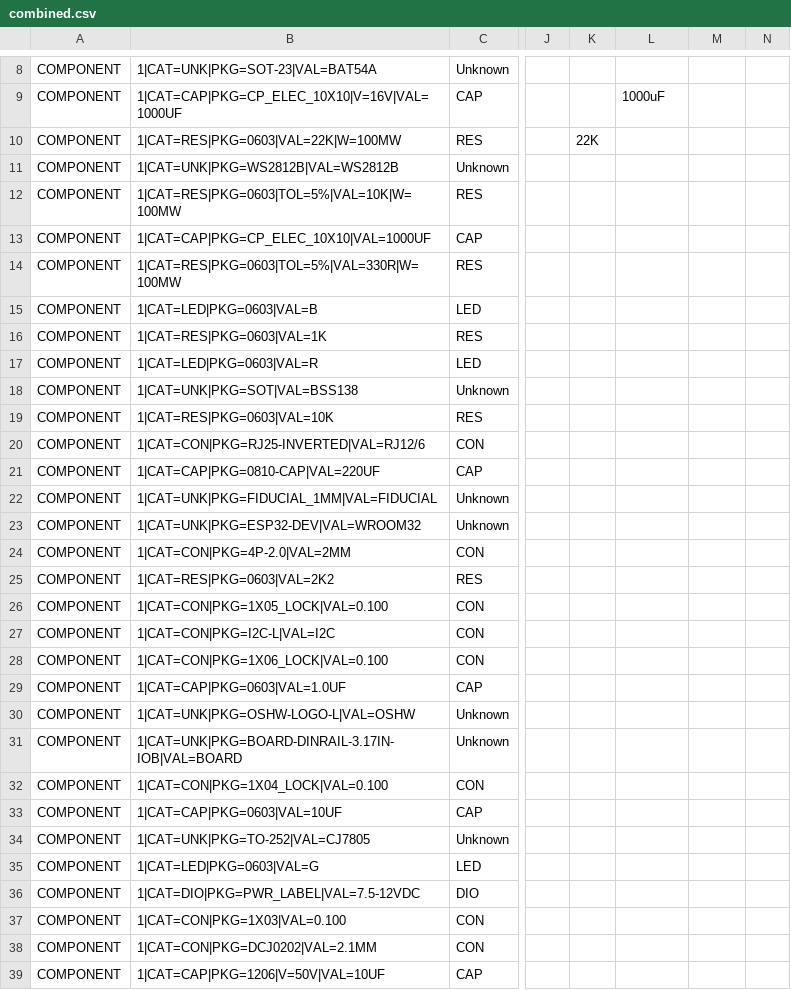
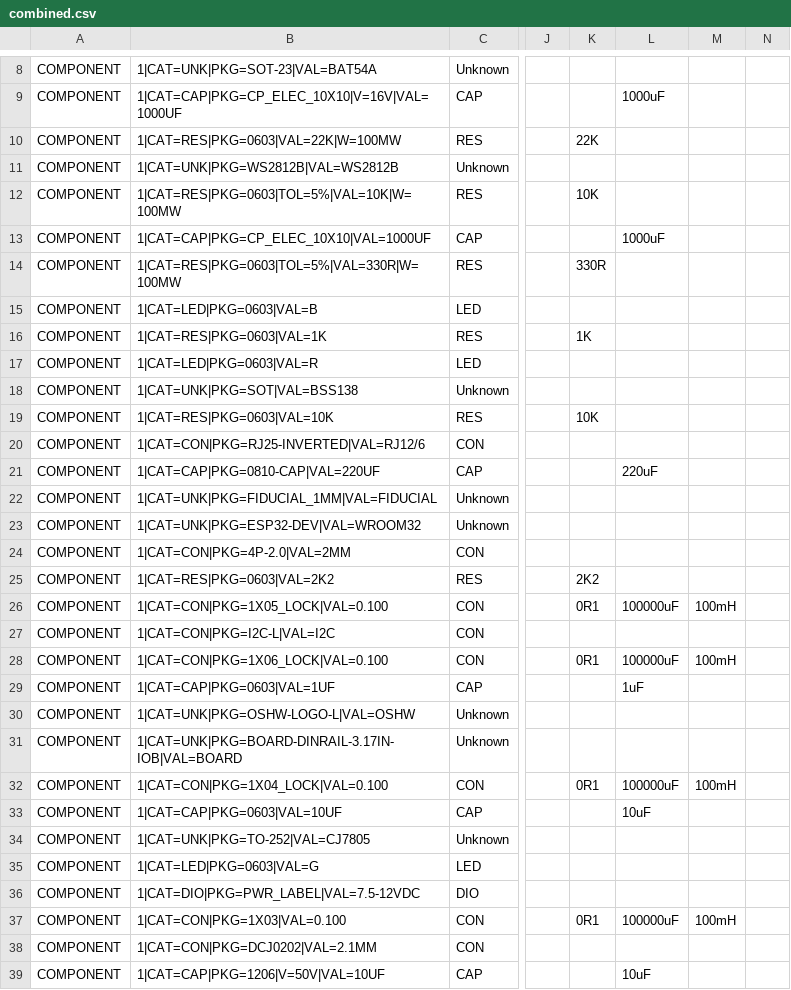
Before and after one commit to plocher/jBOM, a CSV file: examples/combined.csv, drawn as a sheet; only a part is shown, gaps mark what is left out; the diff covers the shown part only; the diff names each change by its address in the sheet, - before the commit and + after, or states it on an @@ line.

```diff
--- a/examples/combined.csv
+++ b/examples/combined.csv
-K12: (empty)
+K12: 10K
-L13: (empty)
+L13: 1000uF
-K14: (empty)
+K14: 330R
-K16: (empty)
+K16: 1K
-K19: (empty)
+K19: 10K
-L21: (empty)
+L21: 220uF
-K25: (empty)
+K25: 2K2
-K26: (empty)
+K26: 0R1
-L26: (empty)
+L26: 100000uF
-M26: (empty)
+M26: 100mH
-K28: (empty)
+K28: 0R1
-L28: (empty)
+L28: 100000uF
-M28: (empty)
+M28: 100mH
-B29: 1|CAT=CAP|PKG=0603|VAL=1.0UF
+B29: 1|CAT=CAP|PKG=0603|VAL=1UF
-L29: (empty)
+L29: 1uF
-K32: (empty)
+K32: 0R1
-L32: (empty)
+L32: 100000uF
-M32: (empty)
+M32: 100mH
-L33: (empty)
+L33: 10uF
-K37: (empty)
+K37: 0R1
-L37: (empty)
+L37: 100000uF
-M37: (empty)
+M37: 100mH
-L39: (empty)
+L39: 10uF
```
Also changed, not shown: 1 removed row and 35 edited cells elsewhere in this file, 5 other files.
